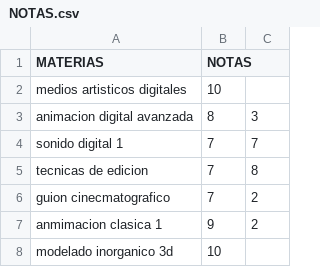
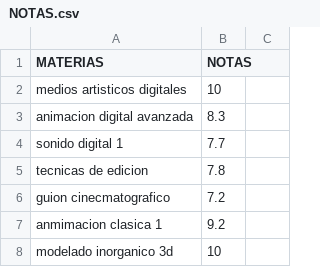
Before and after one commit to sebaxtian1/NOTAS, a CSV file: NOTAS.csv, drawn as a sheet.

Commit message:
Update NOTAS.csv

```diff
--- a/NOTAS.csv
+++ b/NOTAS.csv
@@ -2,7 +2,7 @@ MATERIAS,NOTAS
 medios artisticos digitales,10
-animacion digital avanzada,8,3
-sonido digital 1,7,7
-tecnicas de edicion,7,8
-guion cinecmatografico,7,2
-anmimacion clasica 1,9,2
+animacion digital avanzada,8.3
+sonido digital 1,7.7
+tecnicas de edicion,7.8
+guion cinecmatografico,7.2
+anmimacion clasica 1,9.2
 modelado inorganico 3d,10
```
